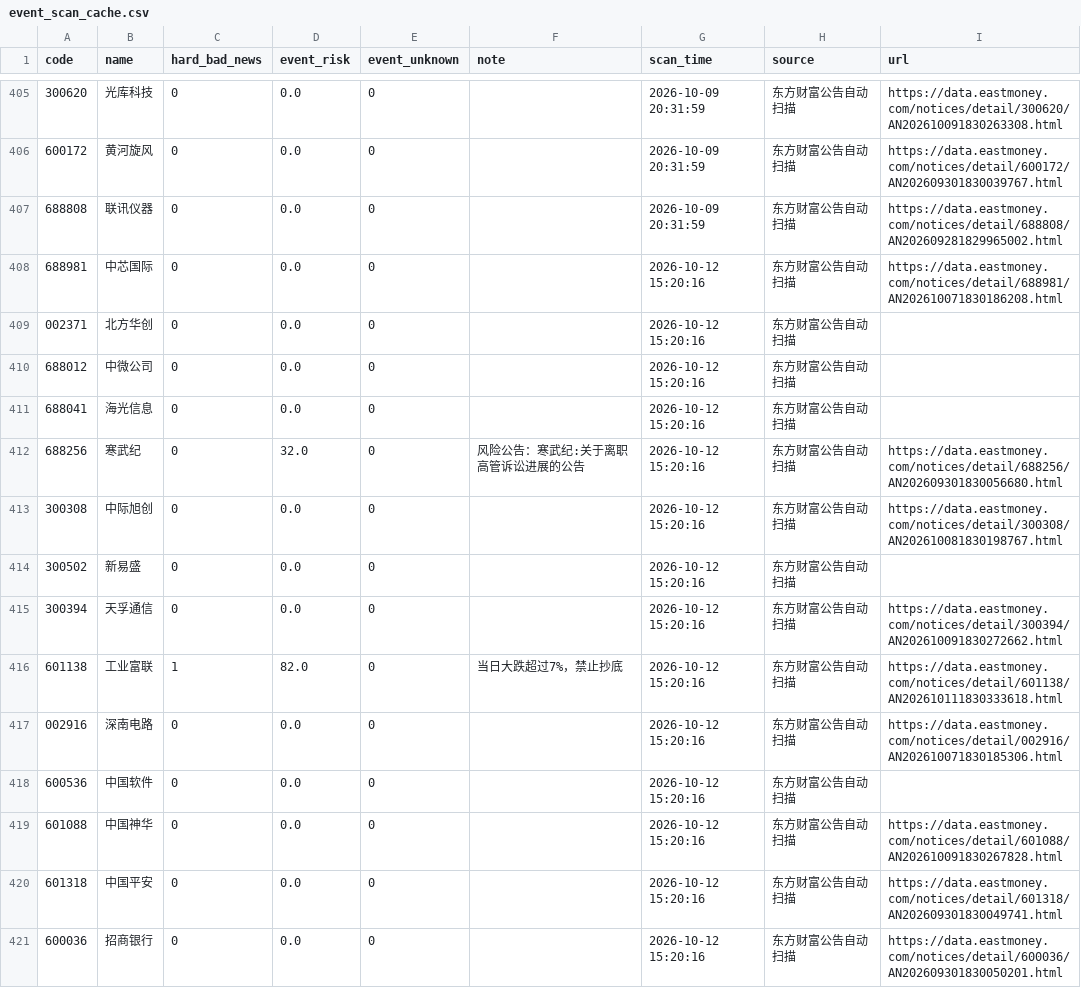
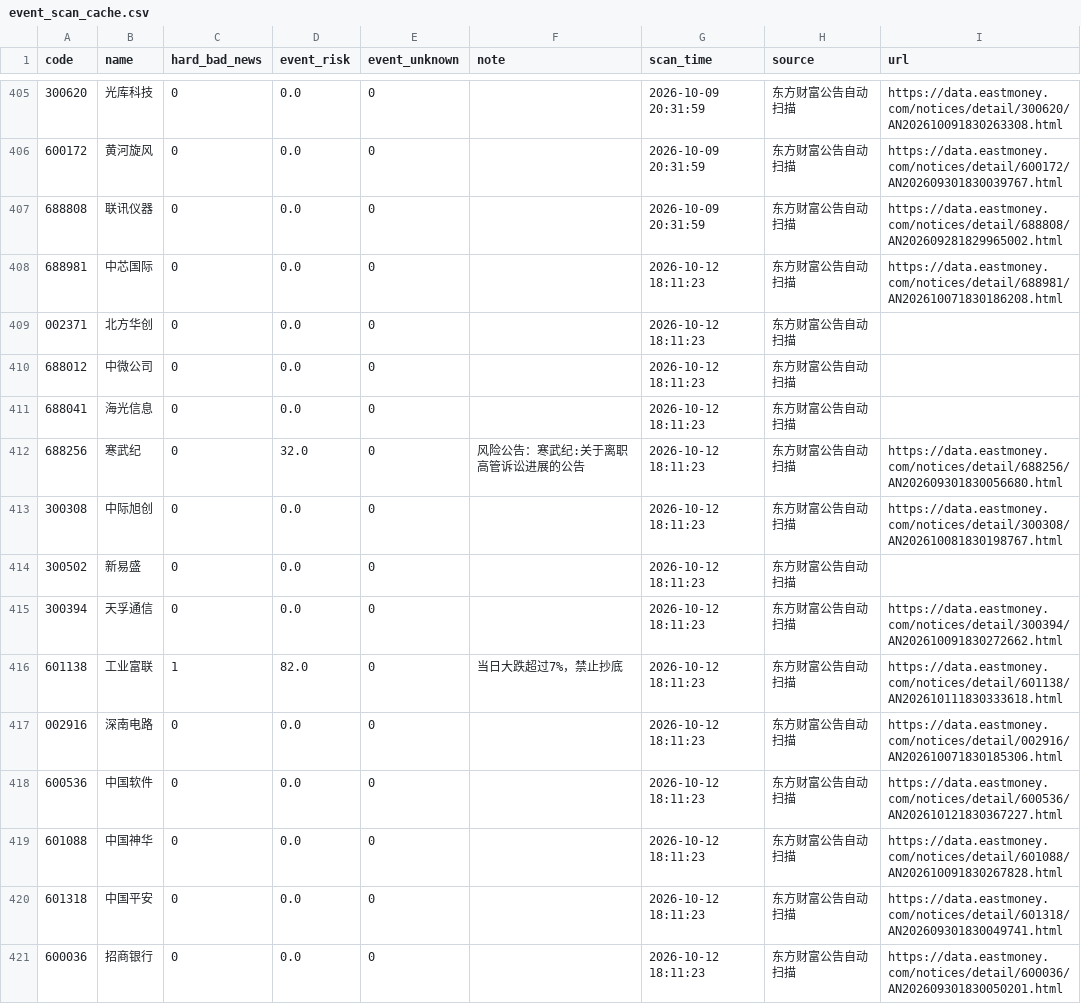
Before and after one commit to chenrj985-ai/decision, a CSV file: data/event_scan_cache.csv, drawn as a sheet; only a part is shown, gaps mark what is left out; the diff covers the shown part only.

```diff
--- a/data/event_scan_cache.csv
+++ b/data/event_scan_cache.csv
@@ -407,15 +407,15 @@
 688808,联讯仪器,0,0.0,0,,2026-10-09 20:31:59,东方财富公告自动扫描,https://data.eastmoney.com/notices/detail/688808/AN202609281829965002.html
-688981,中芯国际,0,0.0,0,,2026-10-12 15:20:16,东方财富公告自动扫描,https://data.eastmoney.com/notices/detail/688981/AN202610071830186208.html
-002371,北方华创,0,0.0,0,,2026-10-12 15:20:16,东方财富公告自动扫描,
-688012,中微公司,0,0.0,0,,2026-10-12 15:20:16,东方财富公告自动扫描,
-688041,海光信息,0,0.0,0,,2026-10-12 15:20:16,东方财富公告自动扫描,
-688256,寒武纪,0,32.0,0,风险公告：寒武纪:关于离职高管诉讼进展的公告,2026-10-12 15:20:16,东方财富公告自动扫描,https://data.eastmoney.com/notices/detail/688256/AN202609301830056680.html
-300308,中际旭创,0,0.0,0,,2026-10-12 15:20:16,东方财富公告自动扫描,https://data.eastmoney.com/notices/detail/300308/AN202610081830198767.html
-300502,新易盛,0,0.0,0,,2026-10-12 15:20:16,东方财富公告自动扫描,
-300394,天孚通信,0,0.0,0,,2026-10-12 15:20:16,东方财富公告自动扫描,https://data.eastmoney.com/notices/detail/300394/AN202610091830272662.html
-601138,工业富联,1,82.0,0,当日大跌超过7%，禁止抄底,2026-10-12 15:20:16,东方财富公告自动扫描,https://data.eastmoney.com/notices/detail/601138/AN202610111830333618.html
-002916,深南电路,0,0.0,0,,2026-10-12 15:20:16,东方财富公告自动扫描,https://data.eastmoney.com/notices/detail/002916/AN202610071830185306.html
-600536,中国软件,0,0.0,0,,2026-10-12 15:20:16,东方财富公告自动扫描,
-601088,中国神华,0,0.0,0,,2026-10-12 15:20:16,东方财富公告自动扫描,https://data.eastmoney.com/notices/detail/601088/AN202610091830267828.html
-601318,中国平安,0,0.0,0,,2026-10-12 15:20:16,东方财富公告自动扫描,https://data.eastmoney.com/notices/detail/601318/AN202609301830049741.html
-600036,招商银行,0,0.0,0,,2026-10-12 15:20:16,东方财富公告自动扫描,https://data.eastmoney.com/notices/detail/600036/AN202609301830050201.html
+688981,中芯国际,0,0.0,0,,2026-10-12 18:11:23,东方财富公告自动扫描,https://data.eastmoney.com/notices/detail/688981/AN202610071830186208.html
+002371,北方华创,0,0.0,0,,2026-10-12 18:11:23,东方财富公告自动扫描,
+688012,中微公司,0,0.0,0,,2026-10-12 18:11:23,东方财富公告自动扫描,
+688041,海光信息,0,0.0,0,,2026-10-12 18:11:23,东方财富公告自动扫描,
+688256,寒武纪,0,32.0,0,风险公告：寒武纪:关于离职高管诉讼进展的公告,2026-10-12 18:11:23,东方财富公告自动扫描,https://data.eastmoney.com/notices/detail/688256/AN202609301830056680.html
+300308,中际旭创,0,0.0,0,,2026-10-12 18:11:23,东方财富公告自动扫描,https://data.eastmoney.com/notices/detail/300308/AN202610081830198767.html
+300502,新易盛,0,0.0,0,,2026-10-12 18:11:23,东方财富公告自动扫描,
+300394,天孚通信,0,0.0,0,,2026-10-12 18:11:23,东方财富公告自动扫描,https://data.eastmoney.com/notices/detail/300394/AN202610091830272662.html
+601138,工业富联,1,82.0,0,当日大跌超过7%，禁止抄底,2026-10-12 18:11:23,东方财富公告自动扫描,https://data.eastmoney.com/notices/detail/601138/AN202610111830333618.html
+002916,深南电路,0,0.0,0,,2026-10-12 18:11:23,东方财富公告自动扫描,https://data.eastmoney.com/notices/detail/002916/AN202610071830185306.html
+600536,中国软件,0,0.0,0,,2026-10-12 18:11:23,东方财富公告自动扫描,https://data.eastmoney.com/notices/detail/600536/AN202610121830367227.html
+601088,中国神华,0,0.0,0,,2026-10-12 18:11:23,东方财富公告自动扫描,https://data.eastmoney.com/notices/detail/601088/AN202610091830267828.html
+601318,中国平安,0,0.0,0,,2026-10-12 18:11:23,东方财富公告自动扫描,https://data.eastmoney.com/notices/detail/601318/AN202609301830049741.html
+600036,招商银行,0,0.0,0,,2026-10-12 18:11:23,东方财富公告自动扫描,https://data.eastmoney.com/notices/detail/600036/AN202609301830050201.html
```
Also changed, not shown: 127 edited cells elsewhere in this file, data/auto_discovery_cache.csv, data/event_risk_auto.csv, 23 other files.
